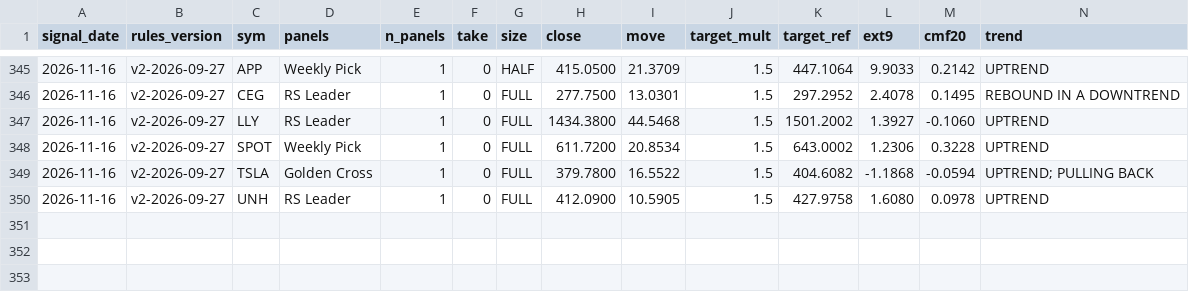
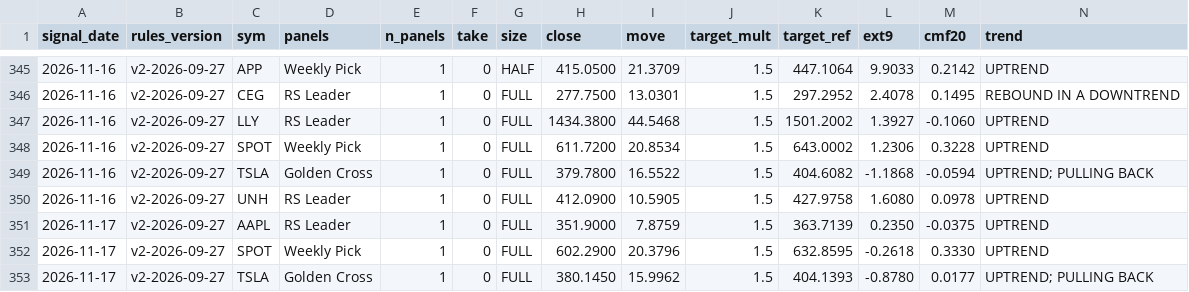
Before and after one commit to Moopheus1/Basket-Command-Centre-3, a CSV file: docs/forward_log.csv, drawn as a sheet; only a part is shown, gaps mark what is left out; rows hold the shown columns only; the diff names each change by its address in the sheet, - before the commit and + after, or states it on an @@ line.

```diff
--- a/docs/forward_log.csv
+++ b/docs/forward_log.csv
+row 351: 2026-11-17 | v2-2026-09-27 | AAPL | RS Leader | 1 | 0 | FULL | 351.9000 | 7.8759 | 1.5 | 363.7139 | 0.2350 | -0.0375 | UPTREND
+row 352: 2026-11-17 | v2-2026-09-27 | SPOT | Weekly Pick | 1 | 0 | FULL | 602.2900 | 20.3796 | 1.5 | 632.8595 | -0.2618 | 0.3330 | UPTREND
+row 353: 2026-11-17 | v2-2026-09-27 | TSLA | Golden Cross | 1 | 0 | FULL | 380.1450 | 15.9962 | 1.5 | 404.1393 | -0.8780 | 0.0177 | UPTREND; PULLING BACK
```
Also changed, not shown: docs/forward_results.csv, 1 other file.
